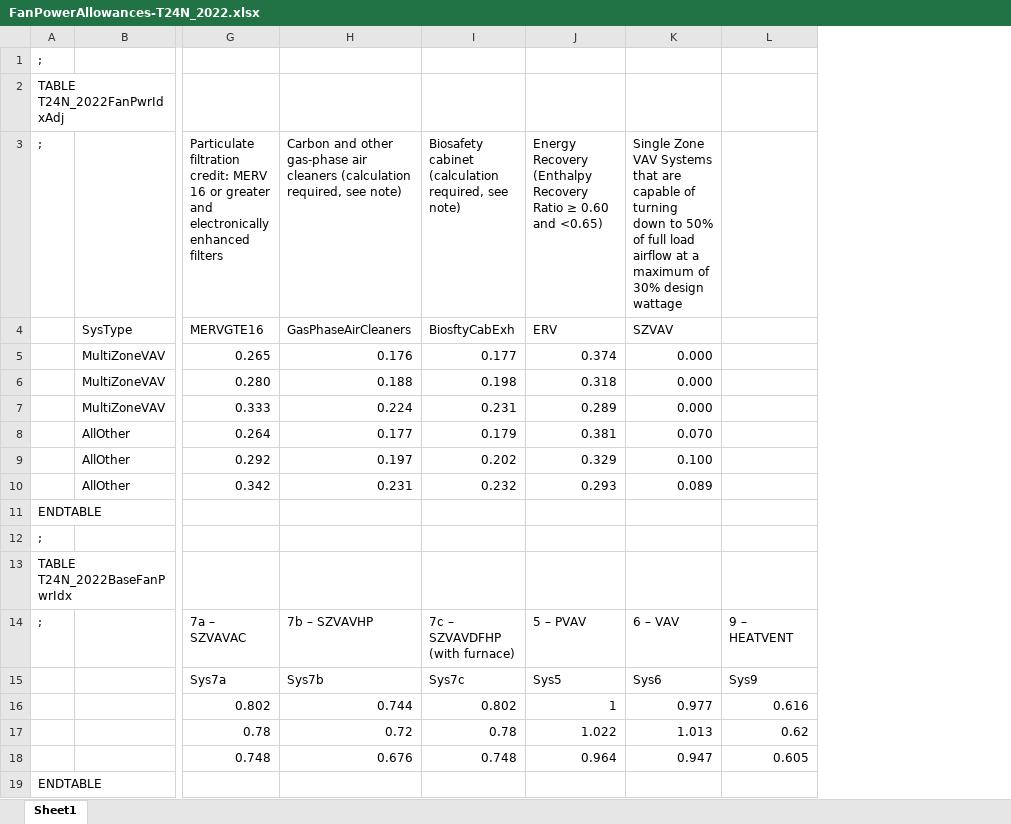
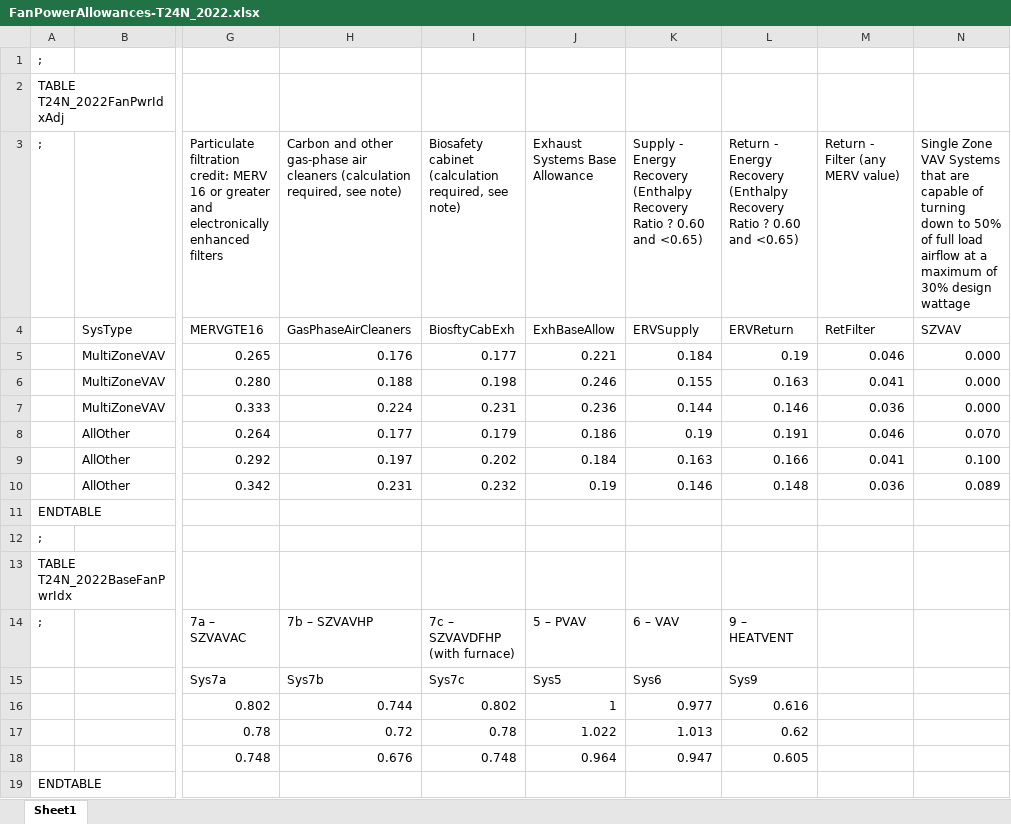
Before and after one commit to joesinger12/Sample-CBECC-Public-Mirror-from-Dev, an Excel workbook: Documentation/T24N/FanPowerAllowances-T24N_2022.xlsx, sheet Sheet1, drawn as a sheet; only a part is shown, gaps mark what is left out; values as stored, in another font and other column widths than the file's, no borders; the diff names each change by its address in the sheet, - before the commit and + after, or states it on an @@ line.

```diff
--- a/Documentation/T24N/FanPowerAllowances-T24N_2022.xlsx (sheet Sheet1)
+++ b/Documentation/T24N/FanPowerAllowances-T24N_2022.xlsx (sheet Sheet1)
+column M, rows 3-10: Return - Filter (any MERV value) | RetFilter | 0.046 | 0.041 | 0.036 | 0.046 | 0.041 | 0.036
+column N, rows 3-10: Single Zone VAV Systems that are capable of turning down to 50% of full load airflow at a maximum of 30% design wattage | SZVAV | 0.000 | 0.000 | 0.000 | 0.070 | 0.100 | 0.089
-J3: Energy Recovery (Enthalpy Recovery Ratio ≥ 0.60 and <0.65)
+J3: Exhaust Systems Base Allowance
-K3: Single Zone VAV Systems that are capable of turning down to 50% of full load airflow at a maximum of 30% design wattage
+K3: Supply - Energy Recovery (Enthalpy Recovery Ratio ? 0.60 and <0.65)
-L3: (empty)
+L3: Return - Energy Recovery (Enthalpy Recovery Ratio ? 0.60 and <0.65)
-J4: ERV
+J4: ExhBaseAllow
-K4: SZVAV
+K4: ERVSupply
-L4: (empty)
+L4: ERVReturn
-J5: 0.374
+J5: 0.221
-K5: 0.000
+K5: 0.184
-L5: (empty)
+L5: 0.19
-J6: 0.318
+J6: 0.246
-K6: 0.000
+K6: 0.155
-L6: (empty)
+L6: 0.163
-J7: 0.289
+J7: 0.236
-K7: 0.000
+K7: 0.144
-L7: (empty)
+L7: 0.146
-J8: 0.381
+J8: 0.186
-K8: 0.070
+K8: 0.19
-L8: (empty)
+L8: 0.191
-J9: 0.329
+J9: 0.184
-K9: 0.100
+K9: 0.163
-L9: (empty)
+L9: 0.166
-J10: 0.293
+J10: 0.19
-K10: 0.089
+K10: 0.146
-L10: (empty)
+L10: 0.148
```
Also changed, not shown: Documentation/T24N/Appendix_5.7_PerformanceCurves.xlsx, Documentation/T24N/WeatherFileClimateZone_T24N_2022.xlsx, 2 other files.
